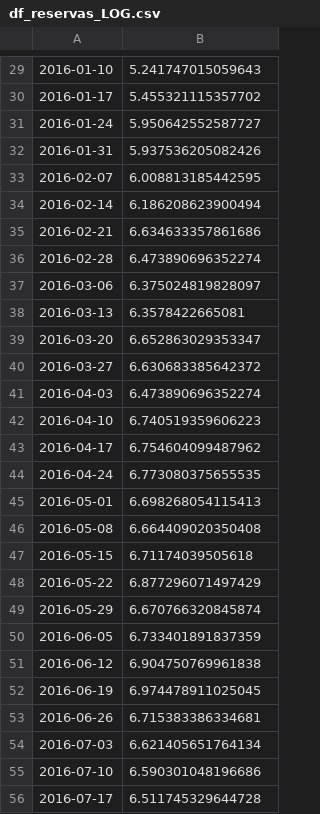
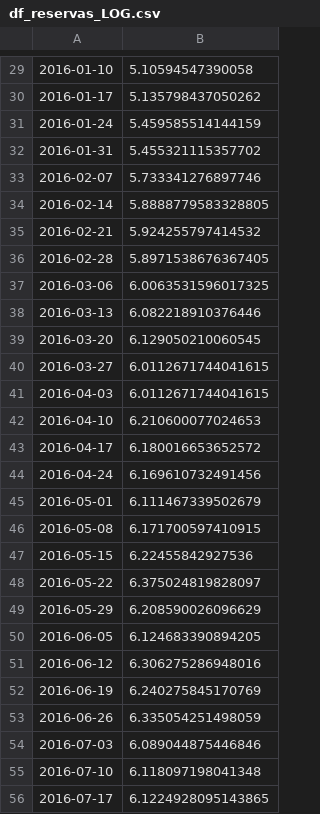
Before and after one commit to jgilaberts/Prueba-Github, a CSV file: Analisis Predictivo/Proyecto Final/df_reservas_LOG.csv, drawn as a sheet; only a part is shown, gaps mark what is left out; the diff covers the shown part only; the diff names each change by its address in the sheet, - before the commit and + after, or states it on an @@ line.

```diff
--- a/Analisis Predictivo/Proyecto Final/df_reservas_LOG.csv
+++ b/Analisis Predictivo/Proyecto Final/df_reservas_LOG.csv
-B29: 5.241747015059643
+B29: 5.10594547390058
-B30: 5.455321115357702
+B30: 5.135798437050262
-B31: 5.950642552587727
+B31: 5.459585514144159
-B32: 5.937536205082426
+B32: 5.455321115357702
-B33: 6.008813185442595
+B33: 5.733341276897746
-B34: 6.186208623900494
+B34: 5.8888779583328805
-B35: 6.634633357861686
+B35: 5.924255797414532
-B36: 6.473890696352274
+B36: 5.8971538676367405
-B37: 6.375024819828097
+B37: 6.0063531596017325
-B38: 6.3578422665081
+B38: 6.082218910376446
-B39: 6.652863029353347
+B39: 6.129050210060545
-B40: 6.630683385642372
+B40: 6.0112671744041615
-B41: 6.473890696352274
+B41: 6.0112671744041615
-B42: 6.740519359606223
+B42: 6.210600077024653
-B43: 6.754604099487962
+B43: 6.180016653652572
-B44: 6.773080375655535
+B44: 6.169610732491456
-B45: 6.698268054115413
+B45: 6.111467339502679
-B46: 6.664409020350408
+B46: 6.171700597410915
-B47: 6.71174039505618
+B47: 6.22455842927536
-B48: 6.877296071497429
+B48: 6.375024819828097
-B49: 6.670766320845874
+B49: 6.208590026096629
-B50: 6.733401891837359
+B50: 6.124683390894205
-B51: 6.904750769961838
+B51: 6.306275286948016
-B52: 6.974478911025045
+B52: 6.240275845170769
-B53: 6.715383386334681
+B53: 6.335054251498059
-B54: 6.621405651764134
+B54: 6.089044875446846
-B55: 6.590301048196686
+B55: 6.118097198041348
-B56: 6.511745329644728
+B56: 6.1224928095143865
```
Also changed, not shown: 87 edited cells elsewhere in this file, Analisis Predictivo/Proyecto Final/df_cancelaciones_LOG.csv.
